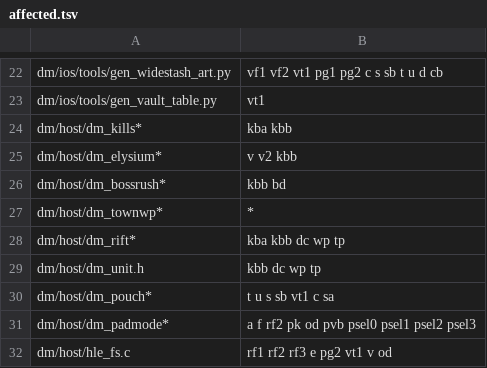
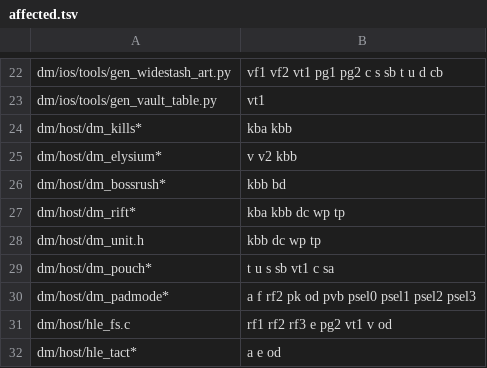
Before and after one commit to jinran3/d2r-android, a TSV file: dm/ios/tools/uireg/affected.tsv, drawn as a sheet; only a part is shown, gaps mark what is left out; the shorter side is filled out with more unchanged rows.

```diff
--- a/dm/ios/tools/uireg/affected.tsv
+++ b/dm/ios/tools/uireg/affected.tsv
@@ -26,3 +26,2 @@ dm/host/dm_elysium*	v v2 kbb
 dm/host/dm_bossrush*	kbb bd
-dm/host/dm_townwp*	*
 dm/host/dm_rift*	kba kbb dc wp tp
```
Also changed, not shown: 12 other files.
